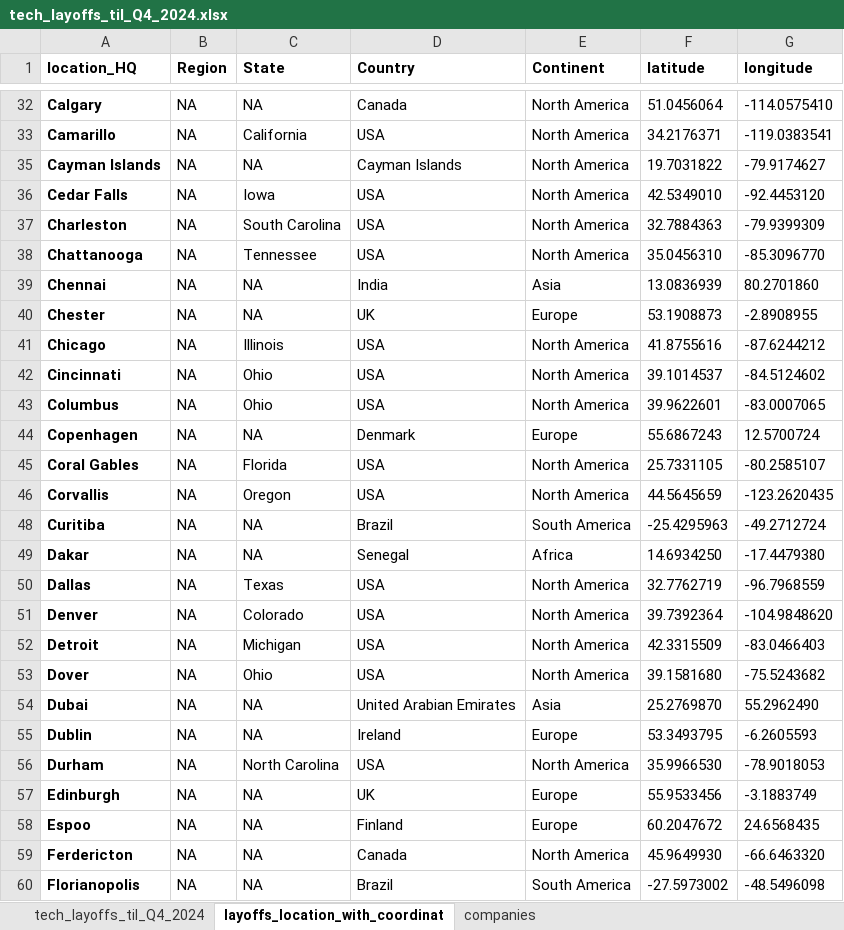
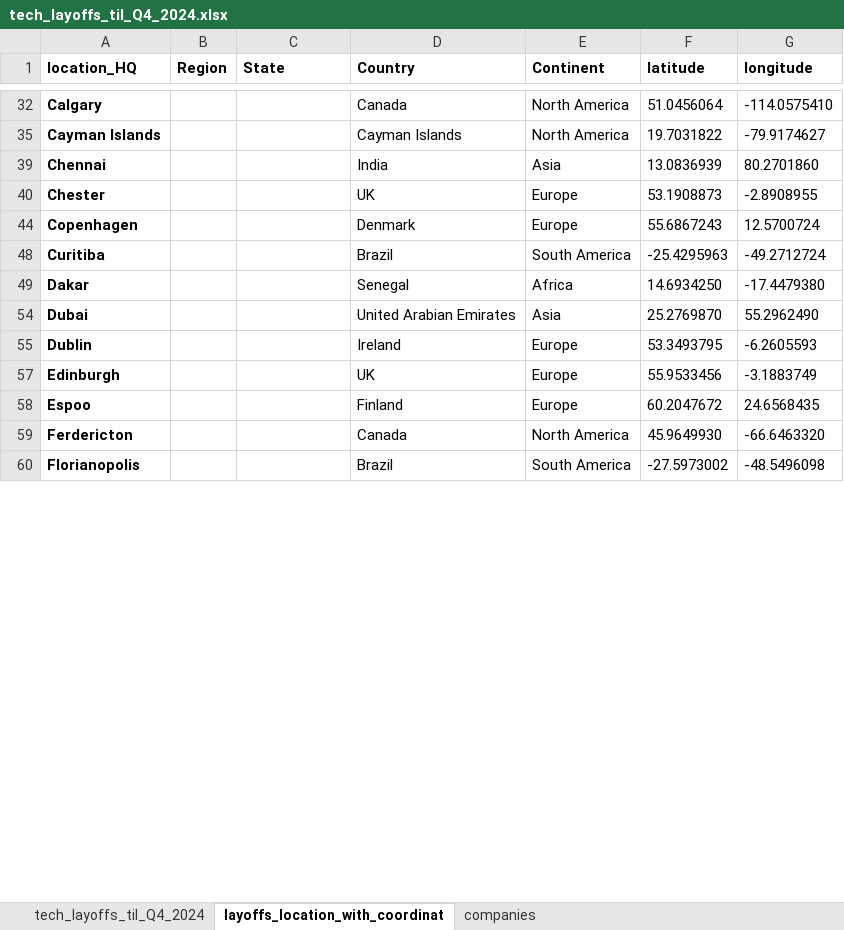
Before and after one commit to UlrikeDetective/tech_layoffs, an Excel workbook: tech_layoffs_csv/tech_layoffs_til_Q4_2024.xlsx, sheet layoffs_location_with_coordinat, drawn as a sheet; only a part is shown, gaps mark what is left out; values as stored, in another font and other column widths than the file's, no borders; the diff covers the shown part only; the diff names each change by its address in the sheet, - before the commit and + after, or states it on an @@ line.

```diff
--- a/tech_layoffs_csv/tech_layoffs_til_Q4_2024.xlsx (sheet layoffs_location_with_coordinat)
+++ b/tech_layoffs_csv/tech_layoffs_til_Q4_2024.xlsx (sheet layoffs_location_with_coordinat)
-B32 (Region): NA
+B32 (Region): (empty)
-C32 (State): NA
+C32 (State): (empty)
-row 33: Camarillo | NA | California | USA | North America | 34.2176371 | -119.0383541
-B35 (Region): NA
+B35 (Region): (empty)
-C35 (State): NA
+C35 (State): (empty)
-row 36: Cedar Falls | NA | Iowa | USA | North America | 42.5349010 | -92.4453120
-row 37: Charleston | NA | South Carolina | USA | North America | 32.7884363 | -79.9399309
-row 38: Chattanooga | NA | Tennessee | USA | North America | 35.0456310 | -85.3096770
-B39:B40 (Region): NA
+B39:B40 (Region): (empty)
-C39:C40 (State): NA
+C39:C40 (State): (empty)
-row 41: Chicago | NA | Illinois | USA | North America | 41.8755616 | -87.6244212
-row 42: Cincinnati | NA | Ohio | USA | North America | 39.1014537 | -84.5124602
-row 43: Columbus | NA | Ohio | USA | North America | 39.9622601 | -83.0007065
-B44 (Region): NA
+B44 (Region): (empty)
-C44 (State): NA
+C44 (State): (empty)
-row 45: Coral Gables | NA | Florida | USA | North America | 25.7331105 | -80.2585107
-row 46: Corvallis | NA | Oregon | USA | North America | 44.5645659 | -123.2620435
-B48:B49 (Region): NA
+B48:B49 (Region): (empty)
-C48:C49 (State): NA
+C48:C49 (State): (empty)
-row 50: Dallas | NA | Texas | USA | North America | 32.7762719 | -96.7968559
-row 51: Denver | NA | Colorado | USA | North America | 39.7392364 | -104.9848620
-row 52: Detroit | NA | Michigan | USA | North America | 42.3315509 | -83.0466403
-row 53: Dover | NA | Ohio | USA | North America | 39.1581680 | -75.5243682
-B54:B55 (Region): NA
+B54:B55 (Region): (empty)
-C54:C55 (State): NA
+C54:C55 (State): (empty)
-row 56: Durham | NA | North Carolina | USA | North America | 35.9966530 | -78.9018053
-B57:B60 (Region): NA
+B57:B60 (Region): (empty)
-C57:C60 (State): NA
+C57:C60 (State): (empty)
```
Also changed, not shown: 66 removed rows and 176 edited cells elsewhere in this sheet, sheet tech_layoffs_til_Q4_2024, 3 other files.
